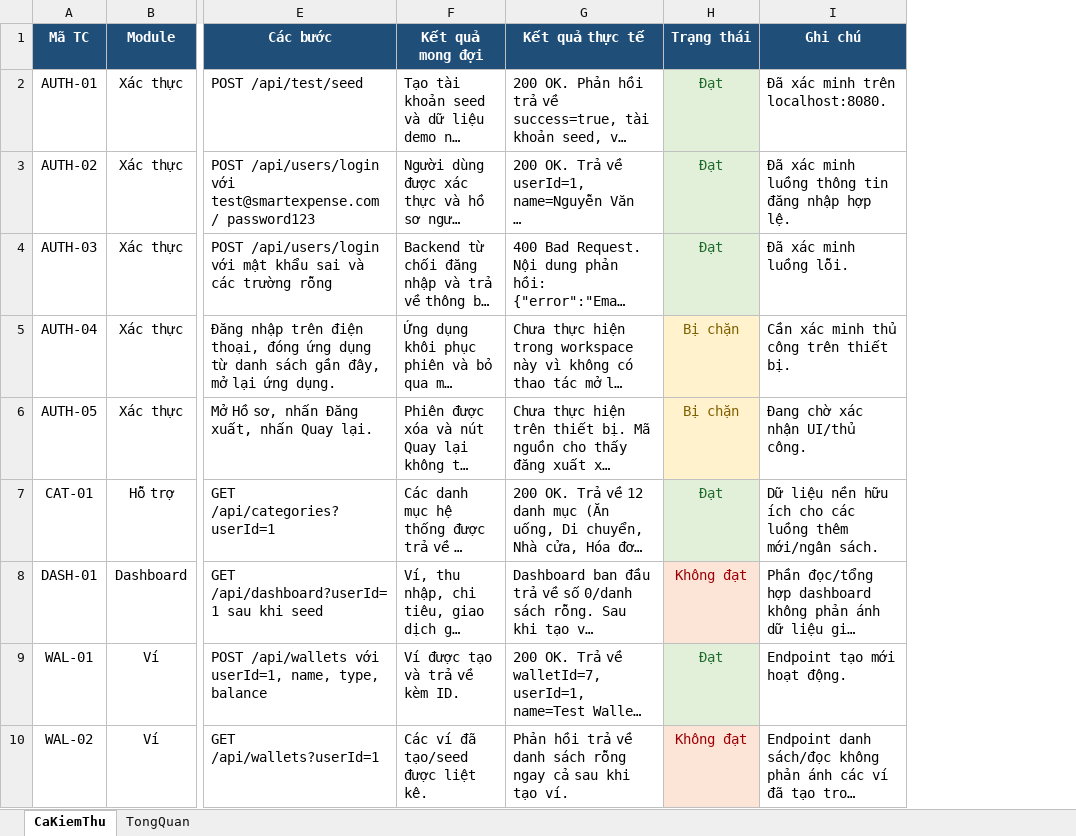
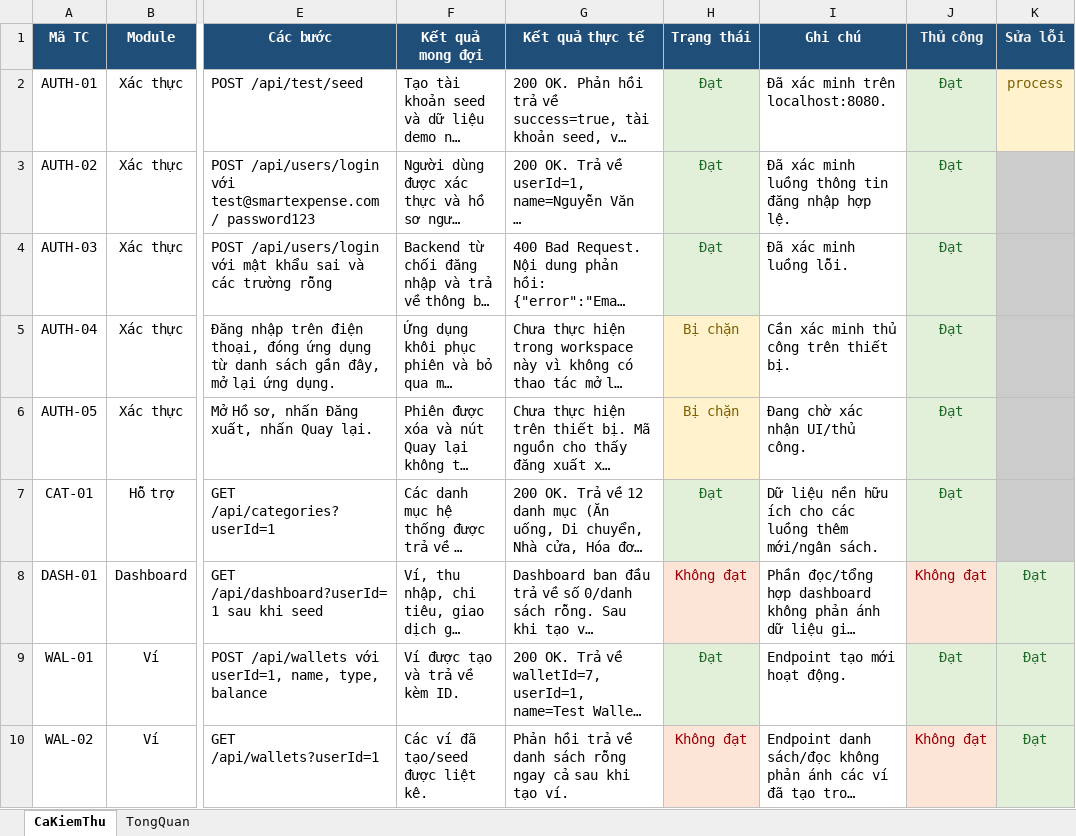
Before and after one commit to TVK-intelligent/anroid_smart_expense, an Excel workbook: reports/SmartExpense_BaoCao_KiemThu_TiengViet.xlsx, sheet CaKiemThu, drawn as a sheet; only a part is shown, gaps mark what is left out; long unchanged cells end in …; values as stored, in another font and other column widths than the file's, no borders; charts and pictures not drawn; the diff names each change by its address in the sheet, - before the commit and + after, or states it on an @@ line.

```diff
--- a/reports/SmartExpense_BaoCao_KiemThu_TiengViet.xlsx (sheet CaKiemThu)
+++ b/reports/SmartExpense_BaoCao_KiemThu_TiengViet.xlsx (sheet CaKiemThu)
+column J (Thủ công), rows 2-10: Đạt | Đạt | Đạt | Đạt | Đạt | Đạt | Không đạt | Đạt | Không đạt
+column K (Sửa lỗi), rows 2-10: process |  |  |  |  |  | Đạt | Đạt | Đạt
```
Also changed, not shown: charts or pictures, 2 other files.
